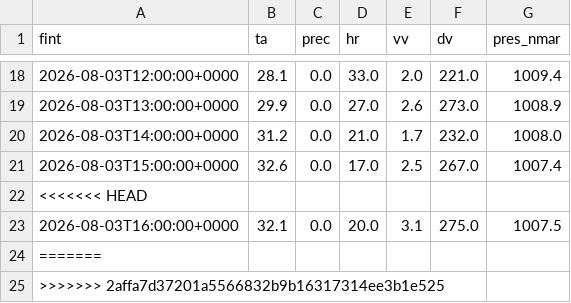
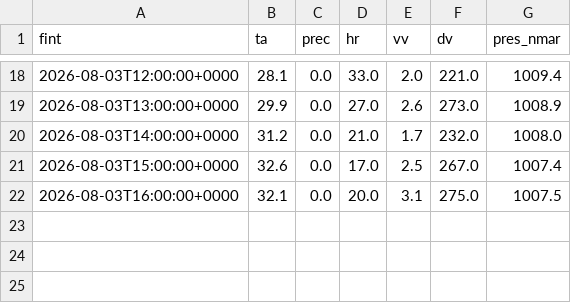
Before and after one commit to alvarocglez/visor_meteo, a CSV file: cache_observacion_2422.csv, drawn as a sheet; only a part is shown, gaps mark what is left out.

Commit message:
Update cache_observacion_2422.csv

```diff
--- a/cache_observacion_2422.csv
+++ b/cache_observacion_2422.csv
@@ -21,5 +21,2 @@ fint,ta,prec,hr,vv,dv,pres_nmar
 2026-08-03T15:00:00+0000,32.6,0.0,17.0,2.5,267.0,1007.4
-<<<<<<< HEAD
 2026-08-03T16:00:00+0000,32.1,0.0,20.0,3.1,275.0,1007.5
-=======
->>>>>>> 2affa7d37201a5566832b9b16317314ee3b1e525
```
